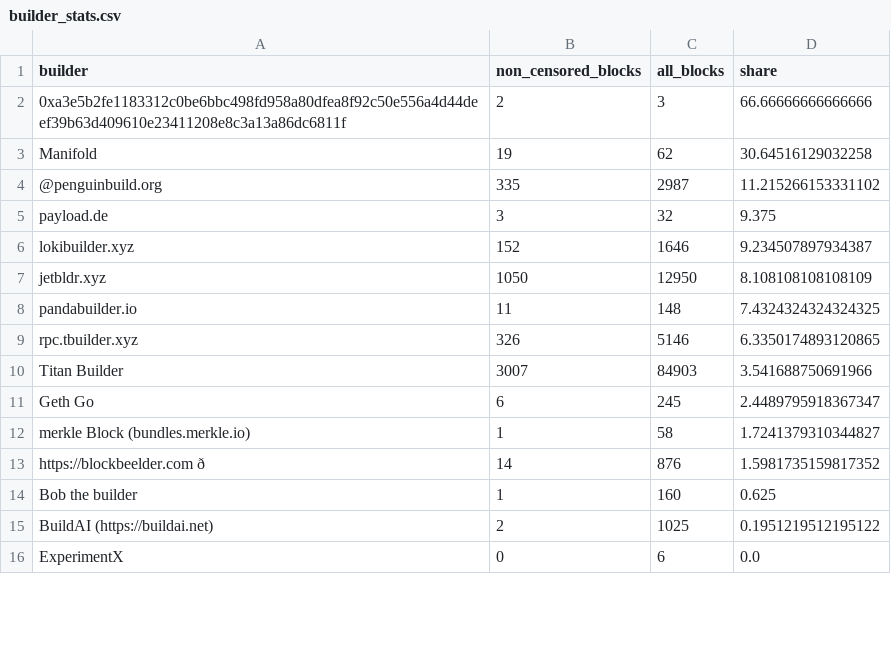
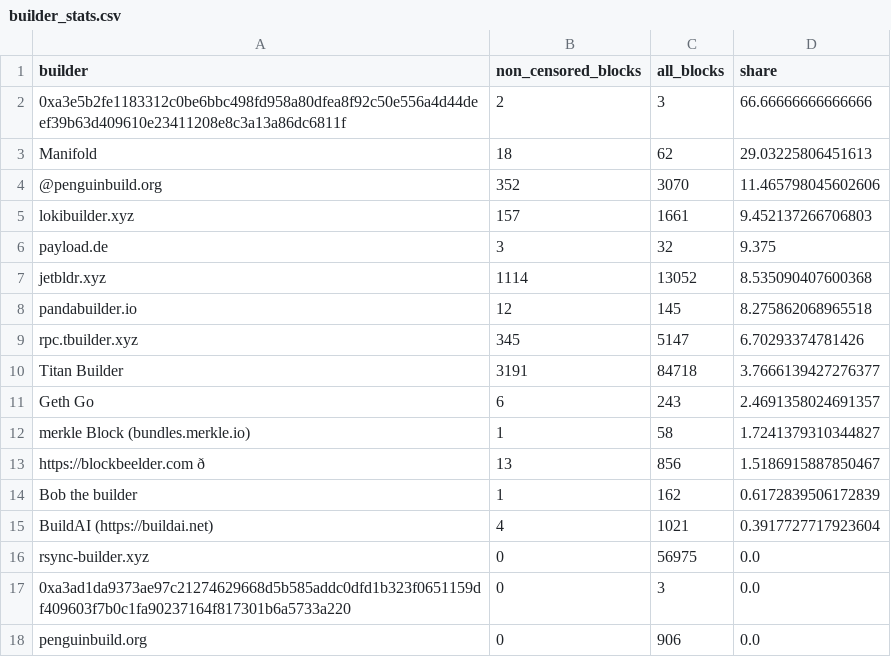
Before and after one commit to nerolation/censorship.pics, a CSV file: data/builder_stats.csv, drawn as a sheet; only a part is shown; the shorter side is filled out with more unchanged rows; removed rows and columns are numbered as before the commit, all else as after; the diff covers the shown part only; the diff names each change by its address in the sheet, - before the commit and + after, or states it on an @@ line.

```diff
--- a/data/builder_stats.csv
+++ b/data/builder_stats.csv
-B3 (non_censored_blocks): 19
+B3 (non_censored_blocks): 18
-D3 (share): 30.64516129032258
+D3 (share): 29.03225806451613
-B4 (non_censored_blocks): 335
+B4 (non_censored_blocks): 352
-C4 (all_blocks): 2987
+C4 (all_blocks): 3070
-D4 (share): 11.215266153331102
+D4 (share): 11.465798045602606
+row 5: lokibuilder.xyz | 157 | 1661 | 9.452137266706803
-row 6: lokibuilder.xyz | 152 | 1646 | 9.234507897934387
-B7 (non_censored_blocks): 1050
+B7 (non_censored_blocks): 1114
-C7 (all_blocks): 12950
+C7 (all_blocks): 13052
-D7 (share): 8.108108108108109
+D7 (share): 8.535090407600368
-B8 (non_censored_blocks): 11
+B8 (non_censored_blocks): 12
-C8 (all_blocks): 148
+C8 (all_blocks): 145
-D8 (share): 7.4324324324324325
+D8 (share): 8.275862068965518
-B9 (non_censored_blocks): 326
+B9 (non_censored_blocks): 345
-C9 (all_blocks): 5146
+C9 (all_blocks): 5147
-D9 (share): 6.3350174893120865
+D9 (share): 6.70293374781426
-B10 (non_censored_blocks): 3007
+B10 (non_censored_blocks): 3191
-C10 (all_blocks): 84903
+C10 (all_blocks): 84718
-D10 (share): 3.541688750691966
+D10 (share): 3.7666139427276377
-C11 (all_blocks): 245
+C11 (all_blocks): 243
-D11 (share): 2.4489795918367347
+D11 (share): 2.4691358024691357
-B13 (non_censored_blocks): 14
+B13 (non_censored_blocks): 13
-C13 (all_blocks): 876
+C13 (all_blocks): 856
-D13 (share): 1.5981735159817352
+D13 (share): 1.5186915887850467
-C14 (all_blocks): 160
+C14 (all_blocks): 162
-D14 (share): 0.625
+D14 (share): 0.6172839506172839
-B15 (non_censored_blocks): 2
+B15 (non_censored_blocks): 4
-C15 (all_blocks): 1025
+C15 (all_blocks): 1021
-D15 (share): 0.1951219512195122
+D15 (share): 0.3917727717923604
+row 16: rsync-builder.xyz | 0 | 56975 | 0.0
@@ row 22 moved to row 17: 0xa3ad1da9373ae97c21274629668d5b585addc0… @@
+row 18: penguinbuild.org | 0 | 906 | 0.0
```
Also changed, not shown: 14 added rows, 16 removed rows, 6 moved rows and 3 edited cells elsewhere in this file, data/builder_censorship_share.csv, data/censorship_stats.csv, 4 other files.
